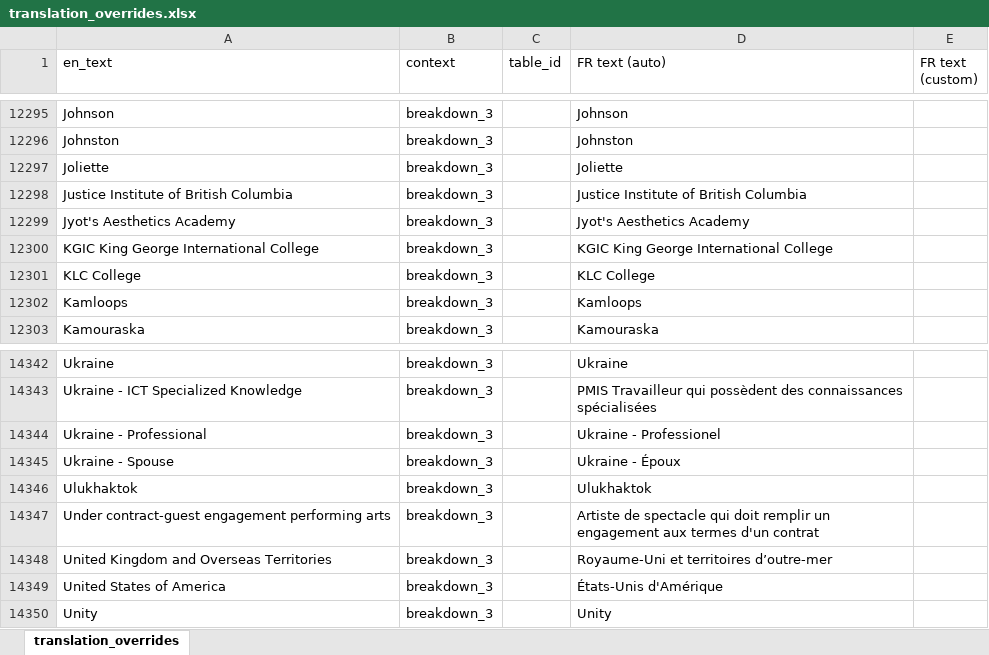
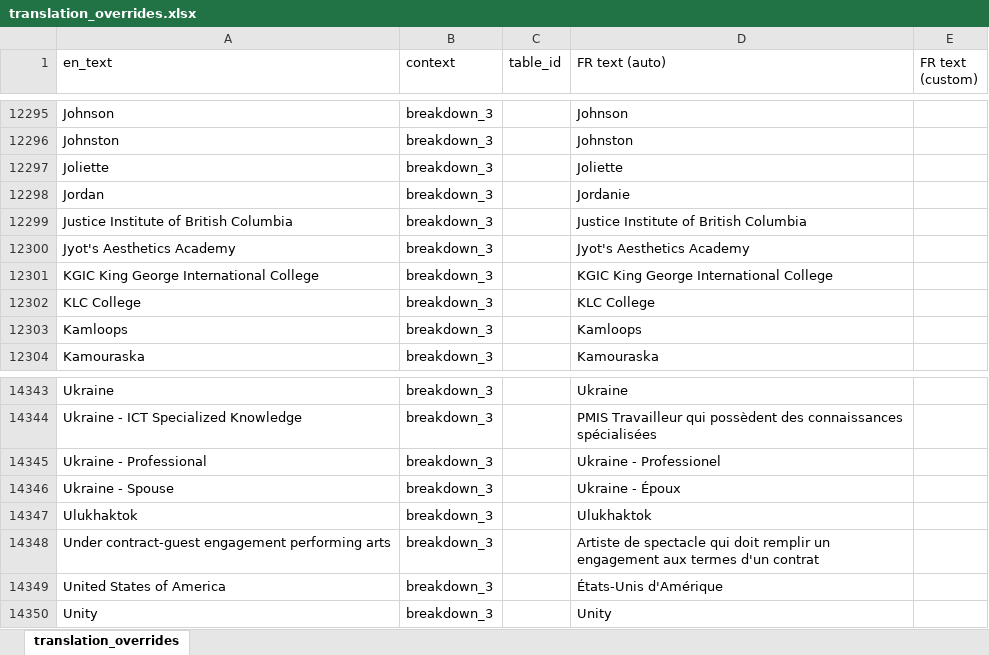
Before and after one commit to zacktayloruwo/migrascope, an Excel workbook: app/data/translation_overrides.xlsx, sheet translation_overrides, drawn as a sheet; only a part is shown, gaps mark what is left out; values as stored, in another font and other column widths than the file's, no borders; table styles not drawn; removed rows and columns are numbered as before the commit, all else as after; the diff covers the shown part only; the diff names each change by its address in the sheet, - before the commit and + after, or states it on an @@ line.

```diff
--- a/app/data/translation_overrides.xlsx (sheet translation_overrides)
+++ b/app/data/translation_overrides.xlsx (sheet translation_overrides)
+row 12298: Jordan | breakdown_3 |  | Jordanie
-row 14348: United Kingdom and Overseas Territories | breakdown_3 |  | Royaume-Uni et territoires d’outre-mer
```
Also changed, not shown: 5 added rows and 5 removed rows elsewhere in this sheet, app/data/label_overrides.xlsx, reports/series_reference.xlsx, 4 other files.
